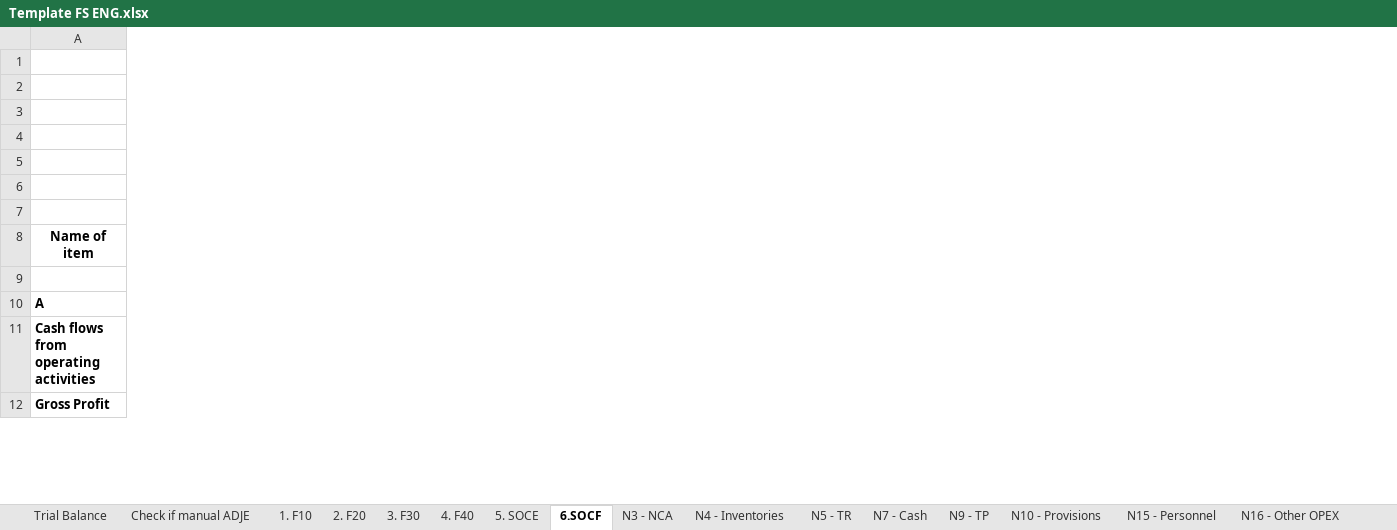
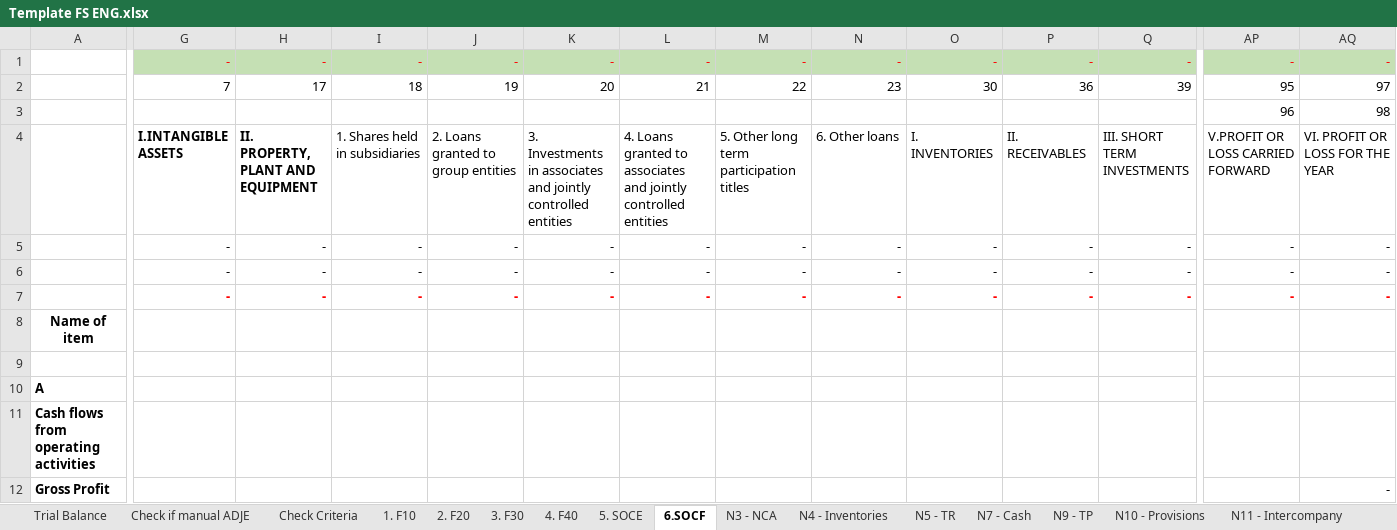
Before and after one commit to GTRDIGITAL/auditAppsMirus, an Excel workbook: Instructions/Template FS ENG.xlsx, sheet 6.SOCF, drawn as a sheet; only a part is shown, gaps mark what is left out; values as stored, in another font and other column widths than the file's, no borders; rows hold the shown columns only; the diff covers the shown part only; the diff names each change by its address in the sheet, - before the commit and + after, or states it on an @@ line.

```diff
--- a/Instructions/Template FS ENG.xlsx (sheet 6.SOCF)
+++ b/Instructions/Template FS ENG.xlsx (sheet 6.SOCF)
+sheet tab: Check Criteria
+sheet tab: N11 - Intercompany
@@ column G unhidden, rows 1-7: - | 7 |  | I.INTANGIBLE ASSETS | - | - | - @@
@@ column H unhidden, rows 1-7: - | 17 |  | II. PROPERTY, PLANT AND EQUIPMENT | - | - | - @@
@@ column I unhidden, rows 1-7: - | 18 |  | 1. Shares held in subsidiaries | - | - | - @@
@@ column J unhidden, rows 1-7: - | 19 |  | 2. Loans granted to group entities | - | - | - @@
@@ column K unhidden, rows 1-7: - | 20 |  | 3. Investments in associates and jointly controlled entities | - | - | - @@
@@ column L unhidden, rows 1-7: - | 21 |  | 4. Loans granted to associates and jointly controlled entities | - | - | - @@
@@ column M unhidden, rows 1-7: - | 22 |  | 5. Other long term participation titles | - | - | - @@
@@ column N unhidden, rows 1-7: - | 23 |  | 6. Other loans | - | - | - @@
@@ column O unhidden, rows 1-7: - | 30 |  | I. INVENTORIES | - | - | - @@
@@ column P unhidden, rows 1-7: - | 36 |  | II. RECEIVABLES | - | - | - @@
@@ column Q unhidden, rows 1-7: - | 39 |  | III. SHORT TERM INVESTMENTS | - | - | - @@
@@ column AP unhidden, rows 1-7: - | 95 | 96 | V.PROFIT OR LOSS CARRIED FORWARD | - | - | - @@
@@ column AQ unhidden, rows 1-12: - | 97 | 98 | VI. PROFIT OR LOSS FOR THE YEAR | - | - | - |  |  |  |  | - @@
-row 2: (empty)
+row 2:  | 7 | 17 | 18 | 19 | 20 | 21 | 22 | 23 | 30 | 36 | 39 | 95 | 97
-row 3: (empty)
+row 3:  |  |  |  |  |  |  |  |  |  |  |  | 96 | 98
-row 4: (empty)
+row 4:  | I.INTANGIBLE ASSETS | II. PROPERTY, PLANT AND EQUIPMENT | 1. Shares held in subsidiaries | 2. Loans granted to group entities | 3. Investments in associates and jointly controlled entities | 4. Loans granted to associates and jointly controlled entities | 5. Other long term participation titles | 6. Other loans | I. INVENTORIES | II. RECEIVABLES | III. SHORT TERM INVESTMENTS | V.PROFIT OR LOSS CARRIED FORWARD | VI. PROFIT OR LOSS FOR THE YEAR
-row 5: (empty)
+row 5:  | - | - | - | - | - | - | - | - | - | - | - | - | -
-row 6: (empty)
+row 6:  | - | - | - | - | - | - | - | - | - | - | - | - | -
-row 7: (empty)
+row 7:  | - | - | - | - | - | - | - | - | - | - | - | - | -
```
Also changed, not shown: 27 added columns elsewhere in this sheet, sheet 1. F10, sheet 2. F20, sheet Check if manual ADJE, sheet N5 - TR, sheet 5. SOCE, sheet Trial Balance, 1 more sheet, other sheet tabs, formulas that keep their value, hidden cells, Instructions/SF Entitati mici_EN.xlsx, Instructions/SF Entitati mici_RO.xlsx, 3 other files.
